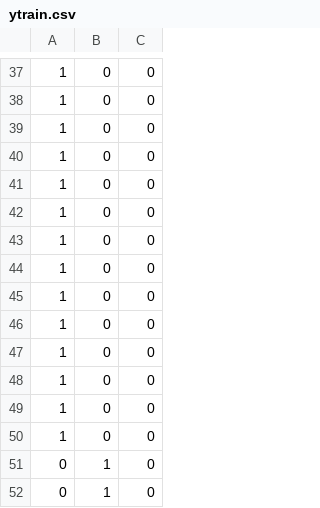
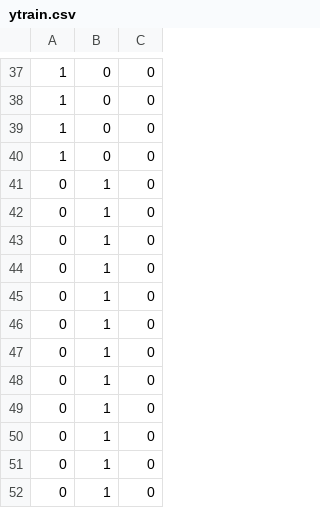
Before and after one commit to DanielAlbl/NeuralNetwork, a CSV file: Data/ytrain.csv, drawn as a sheet; only a part is shown, gaps mark what is left out; the shorter side is filled out with more unchanged rows; the diff covers the shown part only; the diff names each change by its address in the sheet, - before the commit and + after, or states it on an @@ line.

```diff
--- a/Data/ytrain.csv
+++ b/Data/ytrain.csv
-row 41: 1 | 0 | 0
-row 42: 1 | 0 | 0
-row 43: 1 | 0 | 0
-row 44: 1 | 0 | 0
-row 45: 1 | 0 | 0
-row 46: 1 | 0 | 0
-row 47: 1 | 0 | 0
-row 48: 1 | 0 | 0
-row 49: 1 | 0 | 0
-row 50: 1 | 0 | 0
```
Also changed, not shown: 20 removed rows elsewhere in this file, Data/xtrain.csv, 5 other files.
